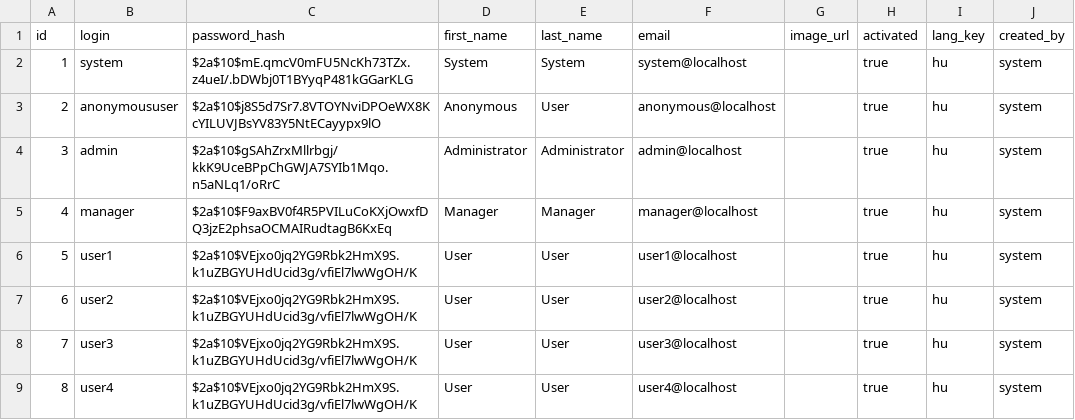
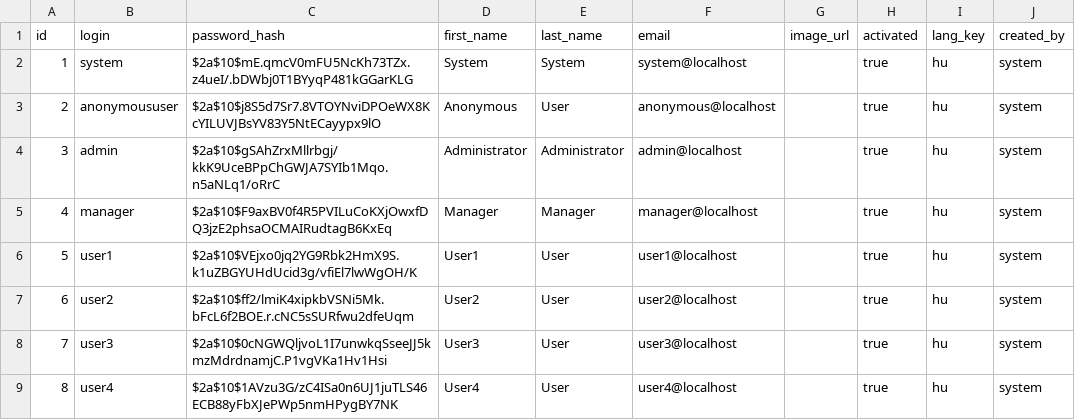
Before and after one commit to nethzyr/reserved, a CSV file: src/main/resources/config/liquibase/demo_fixtures/users.csv, drawn as a sheet; only a part is shown; the diff names each change by its address in the sheet, - before the commit and + after, or states it on an @@ line.

```diff
--- a/src/main/resources/config/liquibase/demo_fixtures/users.csv
+++ b/src/main/resources/config/liquibase/demo_fixtures/users.csv
-D6 (first_name): User
+D6 (first_name): User1
-C7 (password_hash): $2a$10$VEjxo0jq2YG9Rbk2HmX9S.k1uZBGYUHdUcid3g/vfiEl7lwWgOH/K
+C7 (password_hash): $2a$10$ff2/lmiK4xipkbVSNi5Mk.bFcL6f2BOE.r.cNC5sSURfwu2dfeUqm
-D7 (first_name): User
+D7 (first_name): User2
-C8 (password_hash): $2a$10$VEjxo0jq2YG9Rbk2HmX9S.k1uZBGYUHdUcid3g/vfiEl7lwWgOH/K
+C8 (password_hash): $2a$10$0cNGWQljvoL1I7unwkqSseeJJ5kmzMdrdnamjC.P1vgVKa1Hv1Hsi
-D8 (first_name): User
+D8 (first_name): User3
-C9 (password_hash): $2a$10$VEjxo0jq2YG9Rbk2HmX9S.k1uZBGYUHdUcid3g/vfiEl7lwWgOH/K
+C9 (password_hash): $2a$10$1AVzu3G/zC4ISa0n6UJ1juTLS46ECB88yFbXJePWp5nmHPygBY7NK
-D9 (first_name): User
+D9 (first_name): User4
```
Also changed, not shown: src/main/resources/config/liquibase/demo_fixtures/reservation.csv, src/main/resources/config/liquibase/demo_fixtures/restaurant.csv, 3 other files.
